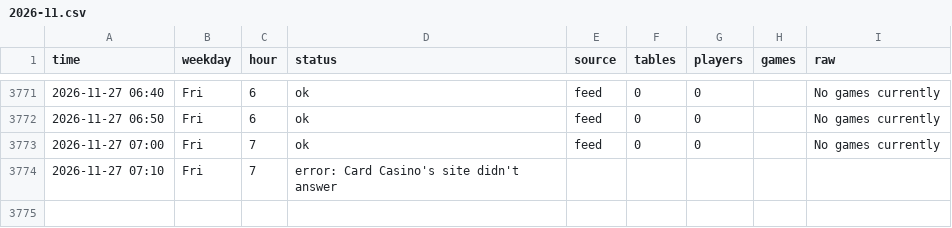
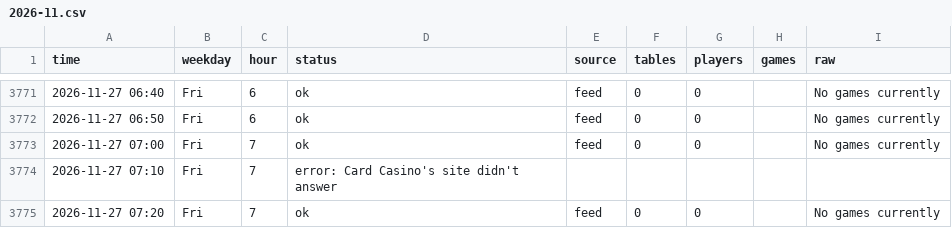
Before and after one commit to legendtoss/kings-tracker, a CSV file: data/cardcasino/2026-11.csv, drawn as a sheet; only a part is shown, gaps mark what is left out.

```diff
--- a/data/cardcasino/2026-11.csv
+++ b/data/cardcasino/2026-11.csv
@@ -3774 +3774,2 @@
 2026-11-27 07:10,Fri,7,error: Card Casino's site didn't answer,,,,,
+2026-11-27 07:20,Fri,7,ok,feed,0,0,,No games currently
```
Also changed, not shown: data/banco/2026-11.csv, data/grandcasinoas/2026-11.csv, 8 other files.
